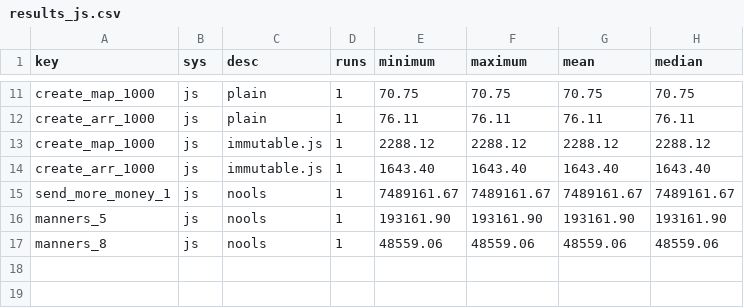
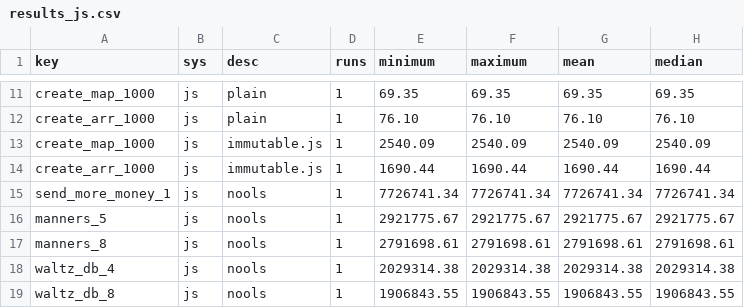
Before and after one commit to theSherwood/differential_dataflow, a CSV file: benchmark/results_js.csv, drawn as a sheet; only a part is shown, gaps mark what is left out; the diff covers the shown part only.

```diff
--- a/benchmark/results_js.csv
+++ b/benchmark/results_js.csv
@@ -11,7 +11,9 @@
-"create_map_1000","js","plain",1,70.75,70.75,70.75,70.75
-"create_arr_1000","js","plain",1,76.11,76.11,76.11,76.11
-"create_map_1000","js","immutable.js",1,2288.12,2288.12,2288.12,2288.12
-"create_arr_1000","js","immutable.js",1,1643.40,1643.40,1643.40,1643.40
-"send_more_money_1","js","nools",1,7489161.67,7489161.67,7489161.67,7489161.67
-"manners_5","js","nools",1,193161.90,193161.90,193161.90,193161.90
-"manners_8","js","nools",1,48559.06,48559.06,48559.06,48559.06
+"create_map_1000","js","plain",1,69.35,69.35,69.35,69.35
+"create_arr_1000","js","plain",1,76.10,76.10,76.10,76.10
+"create_map_1000","js","immutable.js",1,2540.09,2540.09,2540.09,2540.09
+"create_arr_1000","js","immutable.js",1,1690.44,1690.44,1690.44,1690.44
+"send_more_money_1","js","nools",1,7726741.34,7726741.34,7726741.34,7726741.34
+"manners_5","js","nools",1,2921775.67,2921775.67,2921775.67,2921775.67
+"manners_8","js","nools",1,2791698.61,2791698.61,2791698.61,2791698.61
+"waltz_db_4","js","nools",1,2029314.38,2029314.38,2029314.38,2029314.38
+"waltz_db_8","js","nools",1,1906843.55,1906843.55,1906843.55,1906843.55
```
Also changed, not shown: 32 edited cells elsewhere in this file, benchmark/results_native.csv, benchmark/results_wasm.csv, 5 other files.
